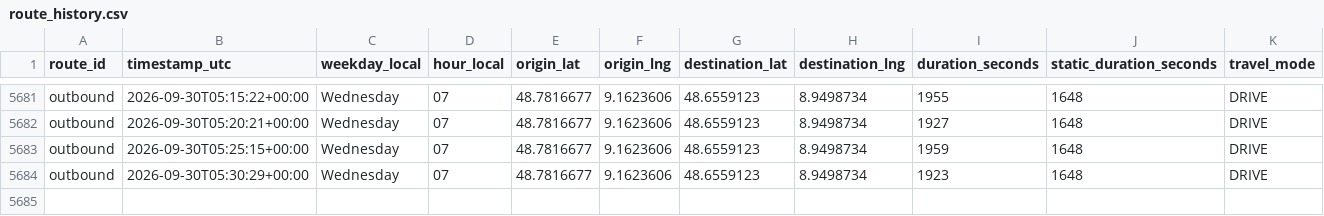
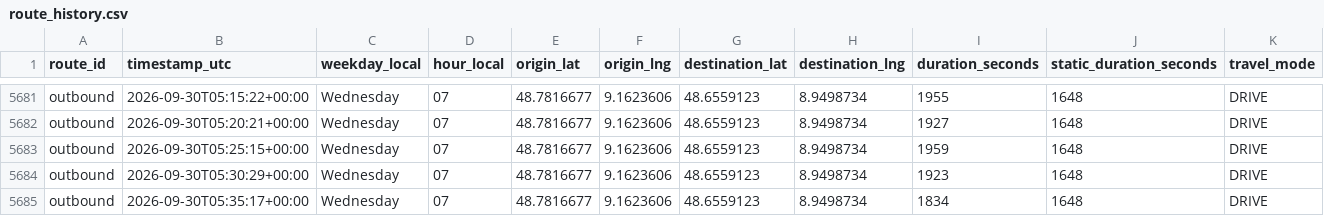
Before and after one commit to ltacke/maps-route-statistics, a CSV file: data/route_history.csv, drawn as a sheet; only a part is shown, gaps mark what is left out; rows hold the shown columns only; the diff names each change by its address in the sheet, - before the commit and + after, or states it on an @@ line.

```diff
--- a/data/route_history.csv
+++ b/data/route_history.csv
+row 5685: outbound | 2026-09-30T05:35:17+00:00 | Wednesday | 07 | 48.7816677 | 9.1623606 | 48.6559123 | 8.9498734 | 1834 | 1648 | DRIVE
```
Also changed, not shown: 1 other file.
